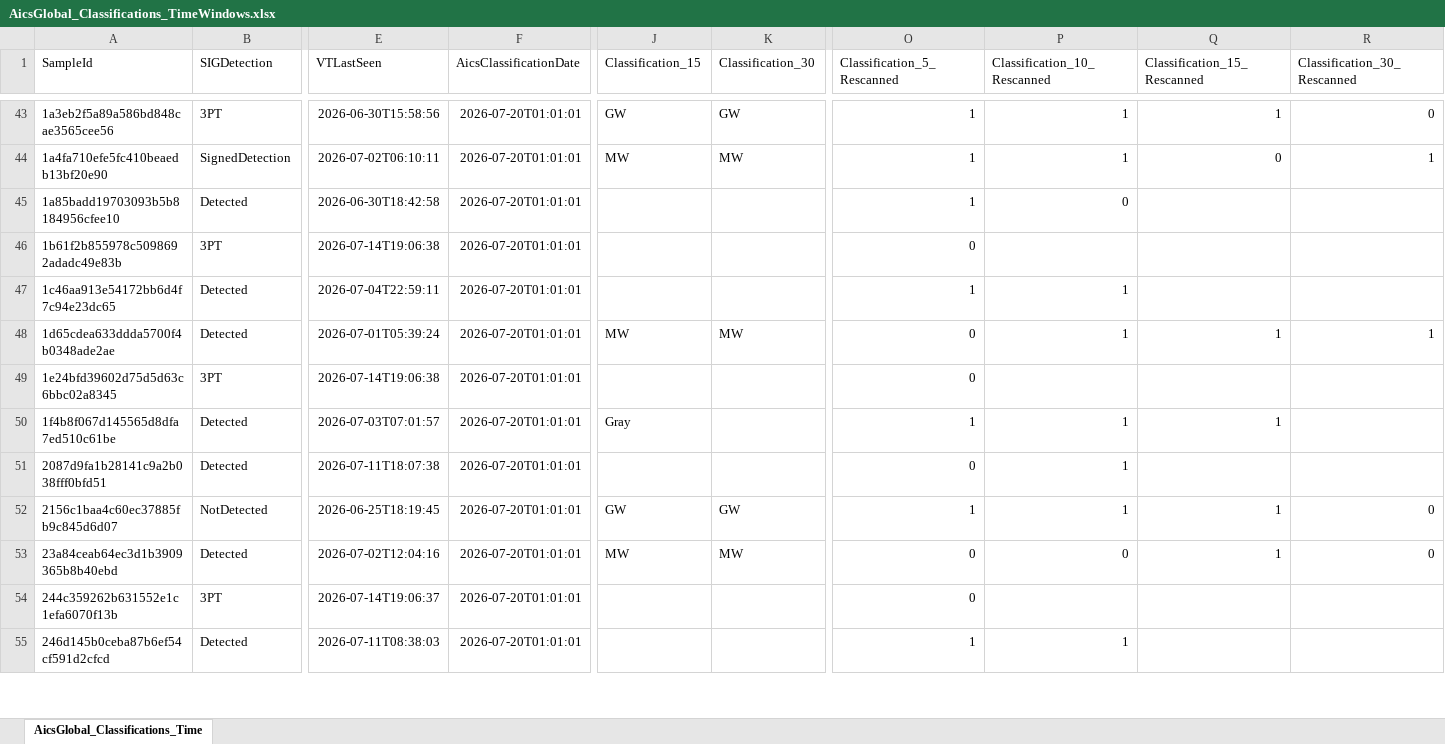
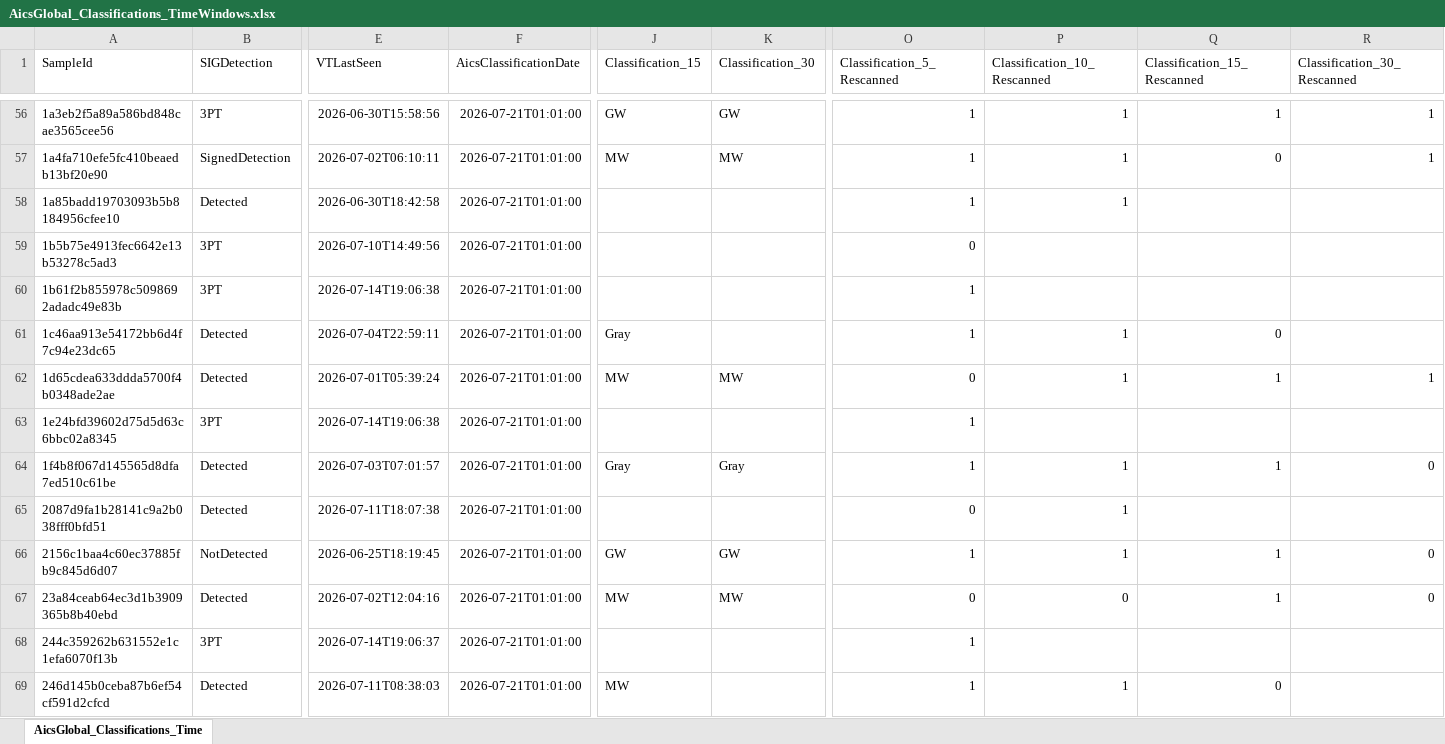
Before and after one commit to cvelascomerino-mwb/aics-dashboards, an Excel workbook: AicsTracker/AicsGlobal_Classifications_TimeWindows.xlsx, sheet AicsGlobal_Classifications_Time, drawn as a sheet; only a part is shown, gaps mark what is left out; values as stored, in another font and other column widths than the file's, no borders; table styles not drawn; addresses are those after the commit; rows hold the shown columns only; the diff covers the shown part only; the diff names each change by its address in the sheet, - before the commit and + after, or states it on an @@ line.

```diff
--- a/AicsTracker/AicsGlobal_Classifications_TimeWindows.xlsx (sheet AicsGlobal_Classifications_Time)
+++ b/AicsTracker/AicsGlobal_Classifications_TimeWindows.xlsx (sheet AicsGlobal_Classifications_Time)
-F56:F58 (AicsClassificationDate): 2026-07-20T01:01:01
+F56:F58 (AicsClassificationDate): 2026-07-21T01:01:00
-R56 (Classification_30_Rescanned): 0
+R56 (Classification_30_Rescanned): 1
-P58 (Classification_10_Rescanned): 0
+P58 (Classification_10_Rescanned): 1
+row 59: 1b5b75e4913fec6642e13b53278c5ad3 | 3PT | 2026-07-10T14:49:56 | 2026-07-21T01:01:00 |  |  | 0
-F60:F69 (AicsClassificationDate): 2026-07-20T01:01:01
+F60:F69 (AicsClassificationDate): 2026-07-21T01:01:00
-O60 (Classification_5_Rescanned): 0
+O60 (Classification_5_Rescanned): 1
-J61 (Classification_15): (empty)
+J61 (Classification_15): Gray
-Q61 (Classification_15_Rescanned): (empty)
+Q61 (Classification_15_Rescanned): 0
-O63 (Classification_5_Rescanned): 0
+O63 (Classification_5_Rescanned): 1
-K64 (Classification_30): (empty)
+K64 (Classification_30): Gray
-R64 (Classification_30_Rescanned): (empty)
+R64 (Classification_30_Rescanned): 0
-O68 (Classification_5_Rescanned): 0
+O68 (Classification_5_Rescanned): 1
-J69 (Classification_15): (empty)
+J69 (Classification_15): MW
-Q69 (Classification_15_Rescanned): (empty)
+Q69 (Classification_15_Rescanned): 0
```
Also changed, not shown: 89 added rows and 543 edited cells elsewhere in this sheet.
